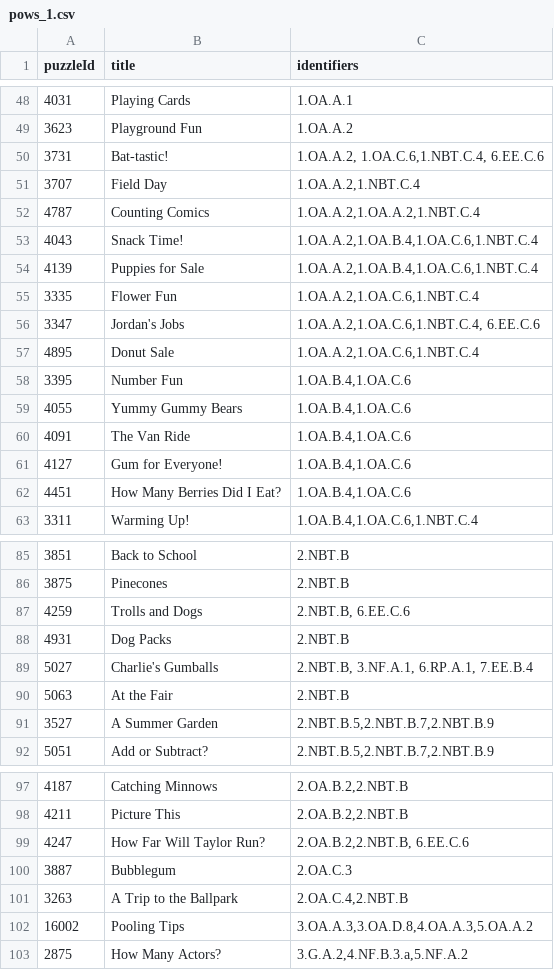
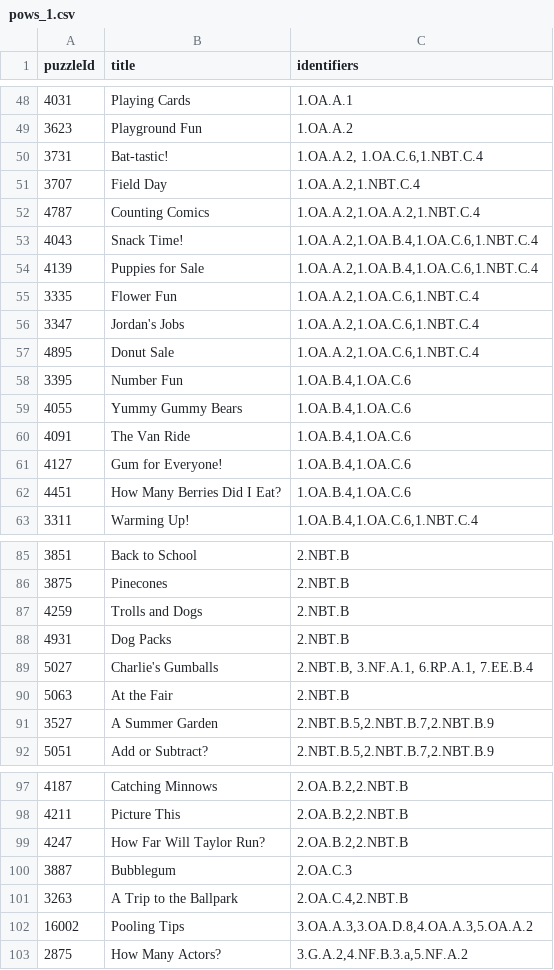
Before and after one commit to philipwisner/encompass, a CSV file: server/db_migration/data/PoW-CCSSalignments/pows_1.csv, drawn as a sheet; only a part is shown, gaps mark what is left out.

Commit message:
Remove erroneous identifier

```diff
--- a/server/db_migration/data/PoW-CCSSalignments/pows_1.csv
+++ b/server/db_migration/data/PoW-CCSSalignments/pows_1.csv
@@ -49,3 +49,3 @@ puzzleId,title,identifiers
 3623,Playground Fun,1.OA.A.2
-3731,Bat-tastic!,"1.OA.A.2, 1.OA.C.6,1.NBT.C.4, 6.EE.C.6"
+3731,Bat-tastic!,"1.OA.A.2, 1.OA.C.6,1.NBT.C.4"
 3707,Field Day,"1.OA.A.2,1.NBT.C.4"
@@ -55,3 +55,3 @@ puzzleId,title,identifiers
 3335,Flower Fun,"1.OA.A.2,1.OA.C.6,1.NBT.C.4"
-3347,Jordan's Jobs,"1.OA.A.2,1.OA.C.6,1.NBT.C.4, 6.EE.C.6"
+3347,Jordan's Jobs,"1.OA.A.2,1.OA.C.6,1.NBT.C.4"
 4895,Donut Sale,"1.OA.A.2,1.OA.C.6,1.NBT.C.4"
@@ -86,3 +86,3 @@ puzzleId,title,identifiers
 3875,Pinecones,2.NBT.B
-4259,Trolls and Dogs,"2.NBT.B, 6.EE.C.6"
+4259,Trolls and Dogs,"2.NBT.B"
 4931,Dog Packs,2.NBT.B
@@ -98,3 +98,3 @@ puzzleId,title,identifiers
 4211,Picture This,"2.OA.B.2,2.NBT.B"
-4247,How Far Will Taylor Run?,"2.OA.B.2,2.NBT.B, 6.EE.C.6"
+4247,How Far Will Taylor Run?,"2.OA.B.2,2.NBT.B"
 3887,Bubblegum,2.OA.C.3
```
Also changed, not shown: server/db_migration/data/PoW-CCSSalignments/pows_2.csv.
